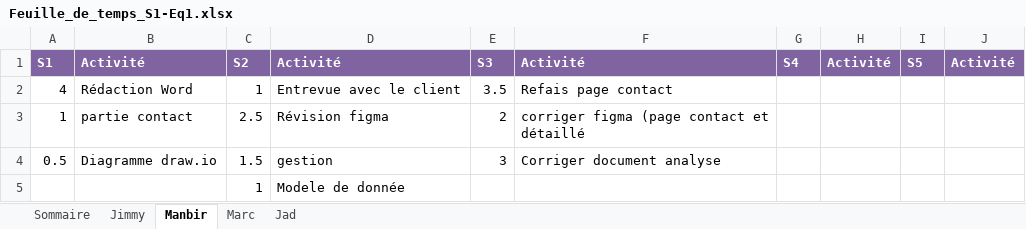
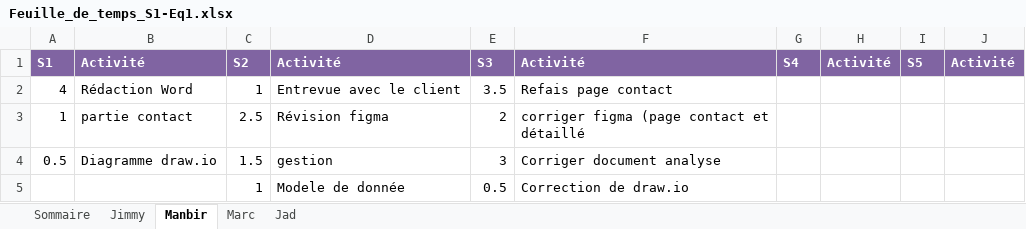
Before and after one commit to Ricieus/All-Nighter-s, an Excel workbook: Feuille_de_temps_S1-Eq1.xlsx, sheet Manbir, drawn as a sheet; values as stored, in another font and other column widths than the file's, no borders; the diff names each change by its address in the sheet, - before the commit and + after, or states it on an @@ line.

```diff
--- a/Feuille_de_temps_S1-Eq1.xlsx (sheet Manbir)
+++ b/Feuille_de_temps_S1-Eq1.xlsx (sheet Manbir)
-E5: (empty)
+E5: 0.5
-F5: (empty)
+F5: Correction de draw.io
```
Also changed, not shown: sheet Sommaire, sheet Marc, sheet Jad, sheet Jimmy.
